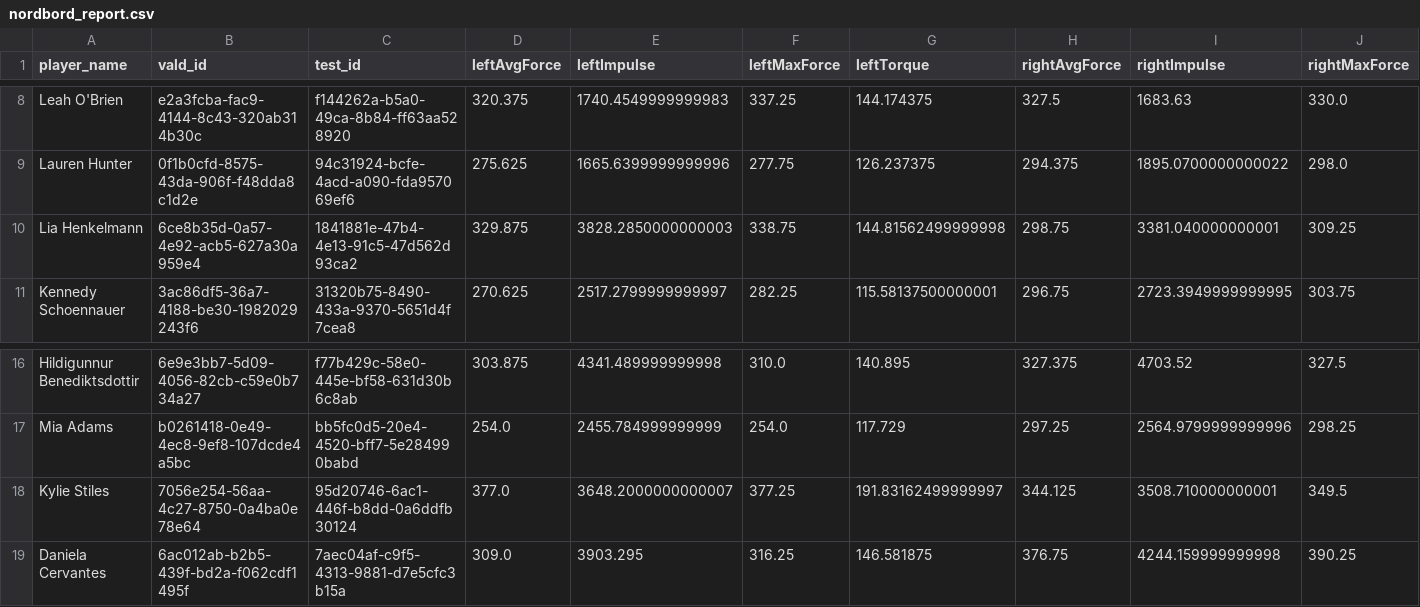
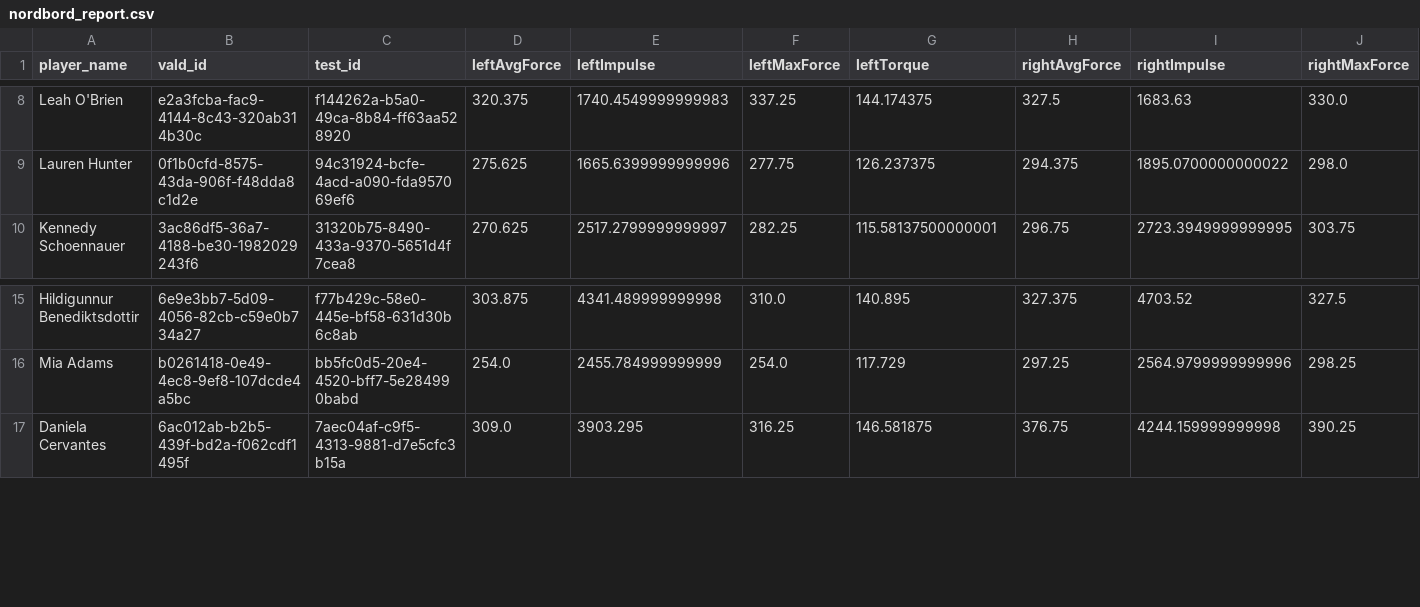
Before and after one commit to charliesturiale/SCU-Soccer-Fatigue-Report, a CSV file: Project/match-reports/data/nordbord_report.csv, drawn as a sheet; only a part is shown, gaps mark what is left out; rows hold the shown columns only; the diff names each change by its address in the sheet, - before the commit and + after, or states it on an @@ line.

```diff
--- a/Project/match-reports/data/nordbord_report.csv
+++ b/Project/match-reports/data/nordbord_report.csv
-row 10: Lia Henkelmann | 6ce8b35d-0a57-4e92-acb5-627a30a959e4 | 1841881e-47b4-4e13-91c5-47d562d93ca2 | 329.875 | 3828.2850000000003 | 338.75 | 144.81562499999998 | 298.75 | 3381.040000000001 | 309.25
-row 18: Kylie Stiles | 7056e254-56aa-4c27-8750-0a4ba0e78e64 | 95d20746-6ac1-446f-b8dd-0a6ddfb30124 | 377.0 | 3648.2000000000007 | 377.25 | 191.83162499999997 | 344.125 | 3508.710000000001 | 349.5
```
Also changed, not shown: Project/match-reports/data/catapult_profiles.csv, Project/match-reports/data/catapult_report.csv, 5 other files.
